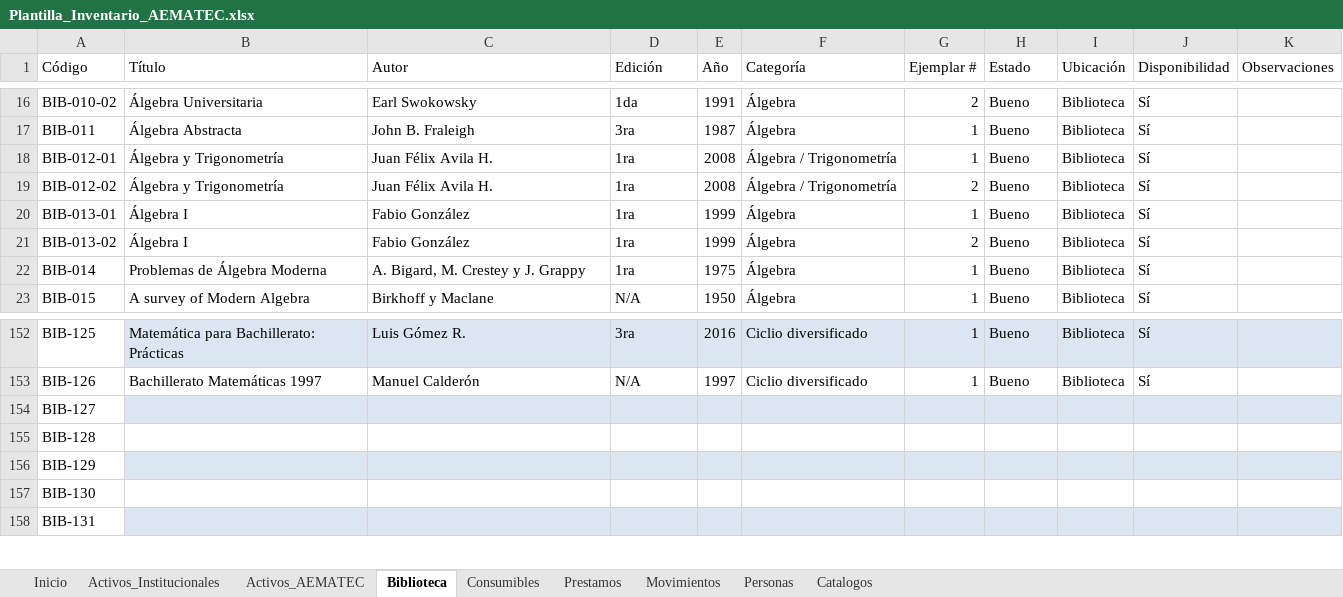
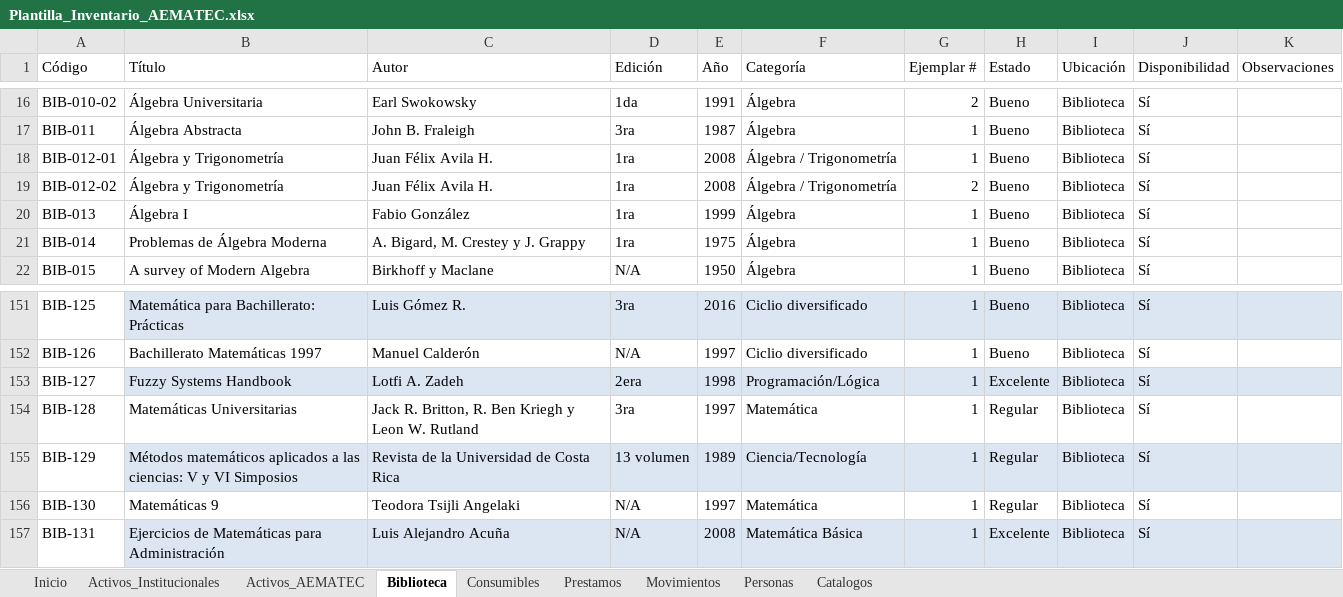
Before and after one commit to AEMATEC/AEMATEC-web, an Excel workbook: data/Plantilla_Inventario_AEMATEC.xlsx, sheet Biblioteca, drawn as a sheet; only a part is shown, gaps mark what is left out; values as stored, in another font and other column widths than the file's, no borders; table styles not drawn; removed rows and columns are numbered as before the commit, all else as after; the diff covers the shown part only; the diff names each change by its address in the sheet, - before the commit and + after, or states it on an @@ line.

```diff
--- a/data/Plantilla_Inventario_AEMATEC.xlsx (sheet Biblioteca)
+++ b/data/Plantilla_Inventario_AEMATEC.xlsx (sheet Biblioteca)
-A20 (Código): BIB-013-01
+A20 (Código): BIB-013
-row 21: BIB-013-02 | Álgebra I | Fabio González | 1ra | 1999 | Álgebra | 2 | Bueno | Biblioteca | Sí
-B153 (Título): (empty)
+B153 (Título): Fuzzy Systems Handbook
-C153 (Autor): (empty)
+C153 (Autor): Lotfi A. Zadeh
-D153 (Edición): (empty)
+D153 (Edición): 2era
-E153 (Año): (empty)
+E153 (Año): 1998
-F153 (Categoría): (empty)
+F153 (Categoría): Programación/Lógica
-G153:G157 (Ejemplar #): (empty)
+G153:G157 (Ejemplar #): 1
-H153 (Estado): (empty)
+H153 (Estado): Excelente
-I153:I157 (Ubicación): (empty)
+I153:I157 (Ubicación): Biblioteca
-J153:J157 (Disponibilidad): (empty)
+J153:J157 (Disponibilidad): Sí
-B154 (Título): (empty)
+B154 (Título): Matemáticas Universitarias
-C154 (Autor): (empty)
+C154 (Autor): Jack R. Britton, R. Ben Kriegh y Leon W. Rutland
-D154 (Edición): (empty)
+D154 (Edición): 3ra
-E154 (Año): (empty)
+E154 (Año): 1997
-F154 (Categoría): (empty)
+F154 (Categoría): Matemática
-H154:H156 (Estado): (empty)
+H154:H156 (Estado): Regular
-B155 (Título): (empty)
+B155 (Título): Métodos matemáticos aplicados a las ciencias: V y VI Simposios
-C155 (Autor): (empty)
+C155 (Autor): Revista de la Universidad de Costa Rica
-D155 (Edición): (empty)
+D155 (Edición): 13 volumen
-E155 (Año): (empty)
+E155 (Año): 1989
-F155 (Categoría): (empty)
+F155 (Categoría): Ciencia/Tecnología
-B156 (Título): (empty)
+B156 (Título): Matemáticas 9
-C156 (Autor): (empty)
+C156 (Autor): Teodora Tsijli Angelaki
-D156:D157 (Edición): (empty)
+D156:D157 (Edición): N/A
-E156 (Año): (empty)
+E156 (Año): 1997
-F156 (Categoría): (empty)
+F156 (Categoría): Matemática
-B157 (Título): (empty)
+B157 (Título): Ejercicios de Matemáticas para Administración
-C157 (Autor): (empty)
+C157 (Autor): Luis Alejandro Acuña
-E157 (Año): (empty)
+E157 (Año): 2008
-F157 (Categoría): (empty)
+F157 (Categoría): Matemática Básica
-H157 (Estado): (empty)
+H157 (Estado): Excelente
```
Also changed, not shown: 2 added rows, 1 removed row, 48 edited cells and cell formats elsewhere in this sheet, 3 other files.
